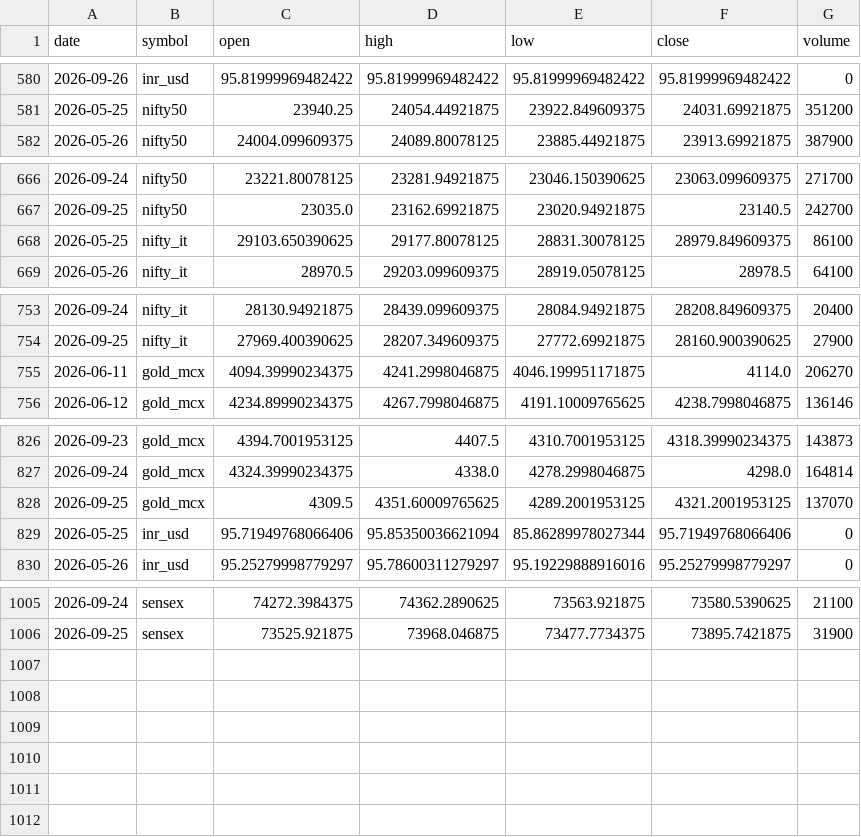
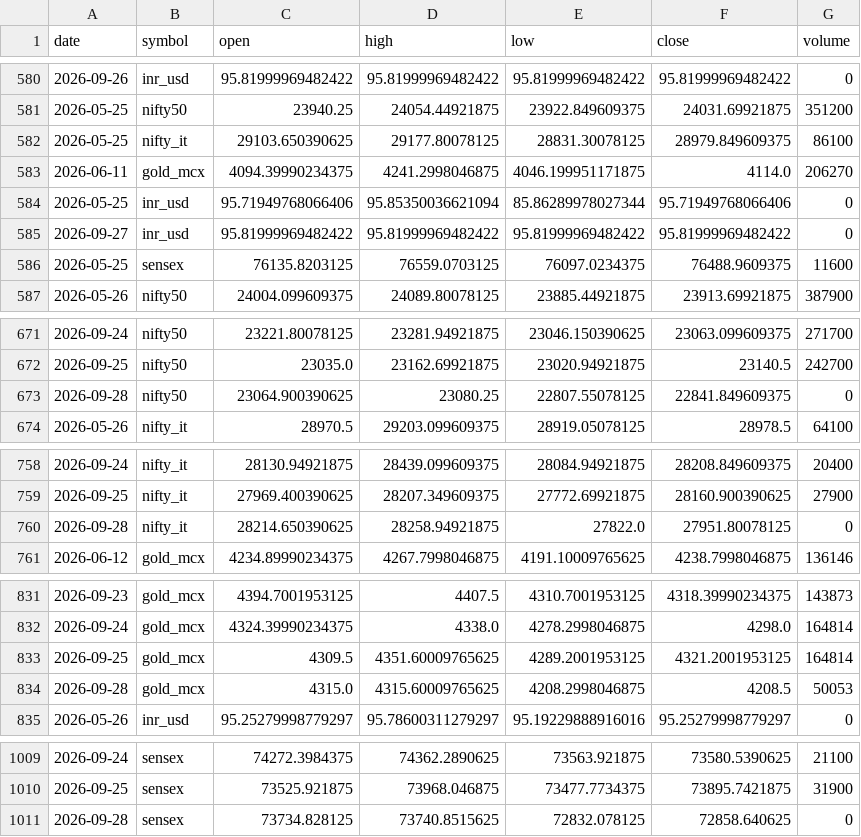
Before and after one commit to ImmadiVenkatesh/india-energy-dashboard, a CSV file: data/markets.csv, drawn as a sheet; only a part is shown, gaps mark what is left out; the diff covers the shown part only.

```diff
--- a/data/markets.csv
+++ b/data/markets.csv
@@ -581,2 +581,7 @@ date,symbol,open,high,low,close,volume
 2026-05-25,nifty50,23940.25,24054.44921875,23922.849609375,24031.69921875,351200
+2026-05-25,nifty_it,29103.650390625,29177.80078125,28831.30078125,28979.849609375,86100
+2026-06-11,gold_mcx,4094.39990234375,4241.2998046875,4046.199951171875,4114.0,206270
+2026-05-25,inr_usd,95.71949768066406,95.85350036621094,85.86289978027344,95.71949768066406,0
+2026-09-27,inr_usd,95.81999969482422,95.81999969482422,95.81999969482422,95.81999969482422,0
+2026-05-25,sensex,76135.8203125,76559.0703125,76097.0234375,76488.9609375,11600
 2026-05-26,nifty50,24004.099609375,24089.80078125,23885.44921875,23913.69921875,387900
@@ -667,3 +672,3 @@ date,symbol,open,high,low,close,volume
 2026-09-25,nifty50,23035.0,23162.69921875,23020.94921875,23140.5,242700
-2026-05-25,nifty_it,29103.650390625,29177.80078125,28831.30078125,28979.849609375,86100
+2026-09-28,nifty50,23064.900390625,23080.25,22807.55078125,22841.849609375,0
 2026-05-26,nifty_it,28970.5,29203.099609375,28919.05078125,28978.5,64100
@@ -754,3 +759,3 @@ date,symbol,open,high,low,close,volume
 2026-09-25,nifty_it,27969.400390625,28207.349609375,27772.69921875,28160.900390625,27900
-2026-06-11,gold_mcx,4094.39990234375,4241.2998046875,4046.199951171875,4114.0,206270
+2026-09-28,nifty_it,28214.650390625,28258.94921875,27822.0,27951.80078125,0
 2026-06-12,gold_mcx,4234.89990234375,4267.7998046875,4191.10009765625,4238.7998046875,136146
@@ -827,4 +832,4 @@ date,symbol,open,high,low,close,volume
 2026-09-24,gold_mcx,4324.39990234375,4338.0,4278.2998046875,4298.0,164814
-2026-09-25,gold_mcx,4309.5,4351.60009765625,4289.2001953125,4321.2001953125,137070
-2026-05-25,inr_usd,95.71949768066406,95.85350036621094,85.86289978027344,95.71949768066406,0
+2026-09-25,gold_mcx,4309.5,4351.60009765625,4289.2001953125,4321.2001953125,164814
+2026-09-28,gold_mcx,4315.0,4315.60009765625,4208.2998046875,4208.5,50053
 2026-05-26,inr_usd,95.25279998779297,95.78600311279297,95.19229888916016,95.25279998779297,0
@@ -1006 +1010,2 @@ date,symbol,open,high,low,close,volume
 2026-09-25,sensex,73525.921875,73968.046875,73477.7734375,73895.7421875,31900
+2026-09-28,sensex,73734.828125,73740.8515625,72832.078125,72858.640625,0
```
Also changed, not shown: 4 edited cells elsewhere in this file, data/crude_benchmarks.csv, data/spr_history.csv, 7 other files.
